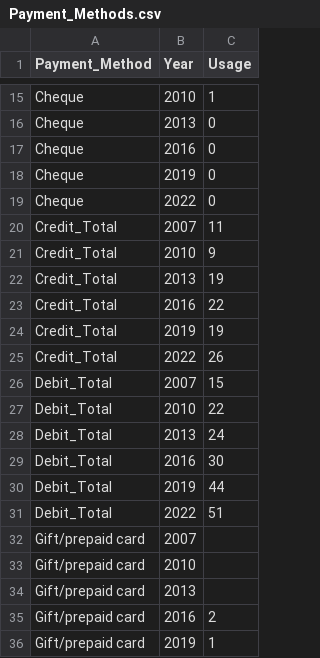
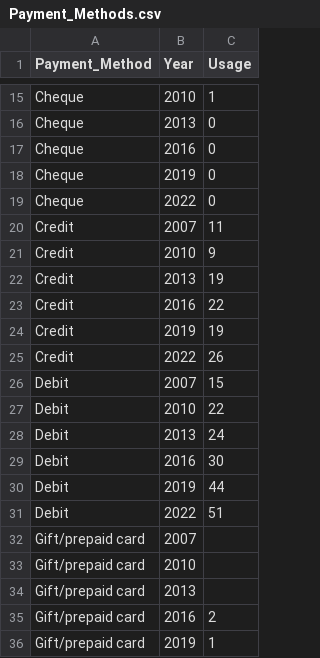
Before and after one commit to ethan-baines-monash/3179, a CSV file: Week_10_Homework/data/Payment_Methods.csv, drawn as a sheet; only a part is shown, gaps mark what is left out.

Commit message:
Clean Payment Method Dataset More

```diff
--- a/Week_10_Homework/data/Payment_Methods.csv
+++ b/Week_10_Homework/data/Payment_Methods.csv
@@ -19,14 +19,14 @@ Cheque,2019,0
 Cheque,2022,0
-Credit_Total,2007,11
-Credit_Total,2010,9
-Credit_Total,2013,19
-Credit_Total,2016,22
-Credit_Total,2019,19
-Credit_Total,2022,26
-Debit_Total,2007,15
-Debit_Total,2010,22
-Debit_Total,2013,24
-Debit_Total,2016,30
-Debit_Total,2019,44
-Debit_Total,2022,51
+Credit,2007,11
+Credit,2010,9
+Credit,2013,19
+Credit,2016,22
+Credit,2019,19
+Credit,2022,26
+Debit,2007,15
+Debit,2010,22
+Debit,2013,24
+Debit,2016,30
+Debit,2019,44
+Debit,2022,51
 Gift/prepaid card,2007,
```
Also changed, not shown: 1 other file.
